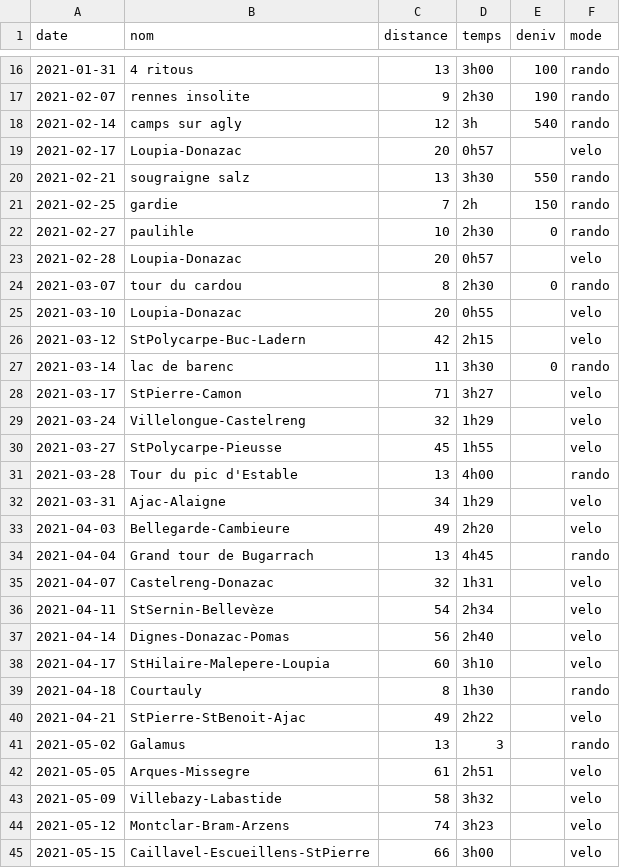
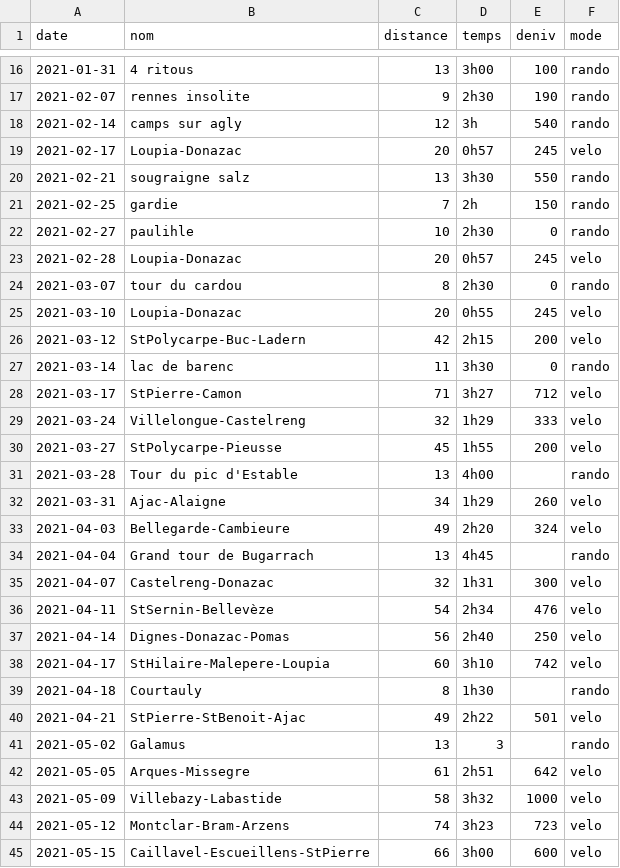
Before and after one commit to RichardHitier/try-d3js, a CSV file: cyclo.csv, drawn as a sheet; only a part is shown, gaps mark what is left out; the diff covers the shown part only.

Commit message:
Add deniv data

```diff
--- a/cyclo.csv
+++ b/cyclo.csv
@@ -18,3 +18,3 @@ date,nom,distance,temps,deniv,mode
 2021-02-14,camps sur agly,12,3h,540,rando
-2021-02-17,Loupia-Donazac,20,0h57,,velo
+2021-02-17,Loupia-Donazac,20,0h57,245,velo
 2021-02-21,sougraigne salz,13,3h30,550,rando
@@ -22,24 +22,24 @@ date,nom,distance,temps,deniv,mode
 2021-02-27,paulihle,10,2h30,0,rando
-2021-02-28,Loupia-Donazac,20,0h57,,velo
+2021-02-28,Loupia-Donazac,20,0h57,245,velo
 2021-03-07,tour du cardou,8,2h30,0,rando
-2021-03-10,Loupia-Donazac,20,0h55,,velo
-2021-03-12,StPolycarpe-Buc-Ladern,42,2h15,,velo
+2021-03-10,Loupia-Donazac,20,0h55,245,velo
+2021-03-12,StPolycarpe-Buc-Ladern,42,2h15,200,velo
 2021-03-14,lac de barenc,11,3h30,0,rando
-2021-03-17,StPierre-Camon,71,3h27,,velo
-2021-03-24,Villelongue-Castelreng,32,1h29,,velo
-2021-03-27,StPolycarpe-Pieusse,45,1h55,,velo
+2021-03-17,StPierre-Camon,71,3h27,712,velo
+2021-03-24,Villelongue-Castelreng,32,1h29,333,velo
+2021-03-27,StPolycarpe-Pieusse,45,1h55,200,velo
 2021-03-28,Tour du pic d'Estable,13,4h00,,rando
-2021-03-31,Ajac-Alaigne,34,1h29,,velo
-2021-04-03,Bellegarde-Cambieure,49,2h20,,velo
+2021-03-31,Ajac-Alaigne,34,1h29,260,velo
+2021-04-03,Bellegarde-Cambieure,49,2h20,324,velo
 2021-04-04,Grand tour de Bugarrach,13,4h45,,rando
-2021-04-07,Castelreng-Donazac,32,1h31,,velo
-2021-04-11,StSernin-Bellevèze,54,2h34,,velo
-2021-04-14,Dignes-Donazac-Pomas,56,2h40,,velo
-2021-04-17,StHilaire-Malepere-Loupia,60,3h10,,velo
+2021-04-07,Castelreng-Donazac,32,1h31,300,velo
+2021-04-11,StSernin-Bellevèze,54,2h34,476,velo
+2021-04-14,Dignes-Donazac-Pomas,56,2h40,250,velo
+2021-04-17,StHilaire-Malepere-Loupia,60,3h10,742,velo
 2021-04-18,Courtauly,8,1h30,,rando
-2021-04-21,StPierre-StBenoit-Ajac,49,2h22,,velo
+2021-04-21,StPierre-StBenoit-Ajac,49,2h22,501,velo
 2021-05-02,Galamus,13,3,,rando
-2021-05-05,Arques-Missegre,61,2h51,,velo
-2021-05-09,Villebazy-Labastide,58,3h32,,velo
-2021-05-12,Montclar-Bram-Arzens,74,3h23,,velo
-2021-05-15,Caillavel-Escueillens-StPierre,66,3h00,,velo
+2021-05-05,Arques-Missegre,61,2h51,642,velo
+2021-05-09,Villebazy-Labastide,58,3h32,1000,velo
+2021-05-12,Montclar-Bram-Arzens,74,3h23,723,velo
+2021-05-15,Caillavel-Escueillens-StPierre,66,3h00,600,velo
```
Also changed, not shown: 11 edited cells elsewhere in this file.
